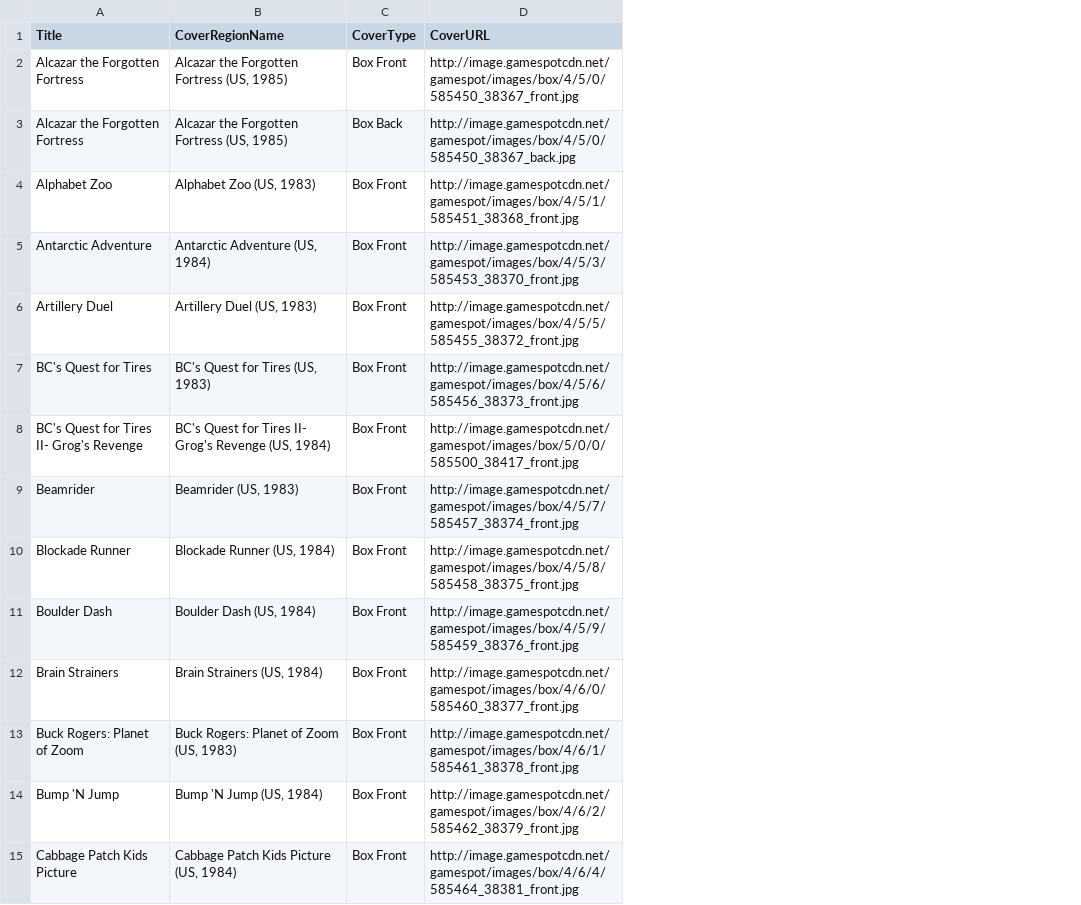
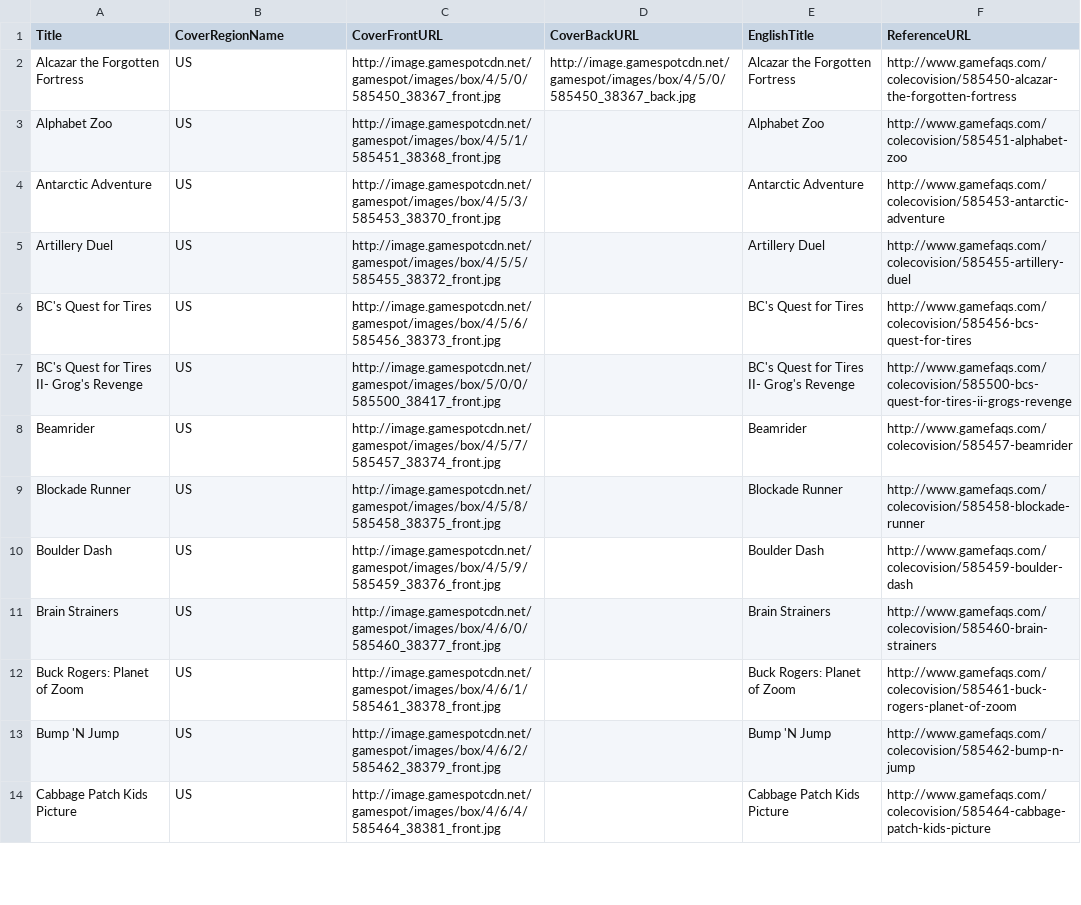
Before and after one commit to OpenVGDB/Parser, a CSV file: Parse/covers/Colecovision.csv, drawn as a sheet; only a part is shown; removed rows and columns are numbered as before the commit, all else as after; the diff covers the shown part only; the diff names each change by its address in the sheet, - before the commit and + after, or states it on an @@ line.

```diff
--- a/Parse/covers/Colecovision.csv
+++ b/Parse/covers/Colecovision.csv
-column C (CoverType), row 2: Box Front; rows 4-15: all Box Front
+column D (CoverBackURL), row 2: http://image.gamespotcdn.net/gamespot/images/box/4/5/0/585450_38367_back.jpg
+column E (EnglishTitle), rows 2-14: Alcazar the Forgotten Fortress | Alphabet Zoo | Antarctic Adventure | Artillery Duel | BC's Quest for Tires | BC's Quest for Tires II- Grog's Revenge | Beamrider | Blockade Runner | Boulder Dash | Brain Strainers | Buck Rogers: Planet of Zoom | Bump 'N Jump | Cabbage Patch Kids Picture
+column F (ReferenceURL), rows 2-14: http://www.gamefaqs.com/colecovision/585450-alcazar-the-forgotten-fortress | http://www.gamefaqs.com/colecovision/585451-alphabet-zoo | http://www.gamefaqs.com/colecovision/585453-antarctic-adventure | http://www.gamefaqs.com/colecovision/585455-artillery-duel | http://www.gamefaqs.com/colecovision/585456-bcs-quest-for-tires | http://www.gamefaqs.com/colecovision/585500-bcs-quest-for-tires-ii-grogs-revenge | http://www.gamefaqs.com/colecovision/585457-beamrider | http://www.gamefaqs.com/colecovision/585458-blockade-runner | http://www.gamefaqs.com/colecovision/585459-boulder-dash | http://www.gamefaqs.com/colecovision/585460-brain-strainers | http://www.gamefaqs.com/colecovision/585461-buck-rogers-planet-of-zoom | http://www.gamefaqs.com/colecovision/585462-bump-n-jump | http://www.gamefaqs.com/colecovision/585464-cabbage-patch-kids-picture
-C1: CoverURL
+C1: CoverFrontURL
-B2 (CoverRegionName): Alcazar the Forgotten Fortress (US, 1985)
+B2 (CoverRegionName): US
-row 3: Alcazar the Forgotten Fortress | Alcazar the Forgotten Fortress (US, 1985) | Box Back | http://image.gamespotcdn.net/gamespot/images/box/4/5/0/585450_38367_back.jpg
-B3 (CoverRegionName): Alphabet Zoo (US, 1983)
+B3 (CoverRegionName): US
-B4 (CoverRegionName): Antarctic Adventure (US, 1984)
+B4 (CoverRegionName): US
-B5 (CoverRegionName): Artillery Duel (US, 1983)
+B5 (CoverRegionName): US
-B6 (CoverRegionName): BC's Quest for Tires (US, 1983)
+B6 (CoverRegionName): US
-B7 (CoverRegionName): BC's Quest for Tires II- Grog's Revenge (US, 1984)
+B7 (CoverRegionName): US
-B8 (CoverRegionName): Beamrider (US, 1983)
+B8 (CoverRegionName): US
-B9 (CoverRegionName): Blockade Runner (US, 1984)
+B9 (CoverRegionName): US
-B10 (CoverRegionName): Boulder Dash (US, 1984)
+B10 (CoverRegionName): US
-B11 (CoverRegionName): Brain Strainers (US, 1984)
+B11 (CoverRegionName): US
-B12 (CoverRegionName): Buck Rogers: Planet of Zoom (US, 1983)
+B12 (CoverRegionName): US
-B13 (CoverRegionName): Bump 'N Jump (US, 1984)
+B13 (CoverRegionName): US
-B14 (CoverRegionName): Cabbage Patch Kids Picture (US, 1984)
+B14 (CoverRegionName): US
```
Also changed, not shown: 11 removed rows and 91 edited cells elsewhere in this file, Parse/covers/7800.csv, Parse/covers/Jaguar.csv, 20 other files.
